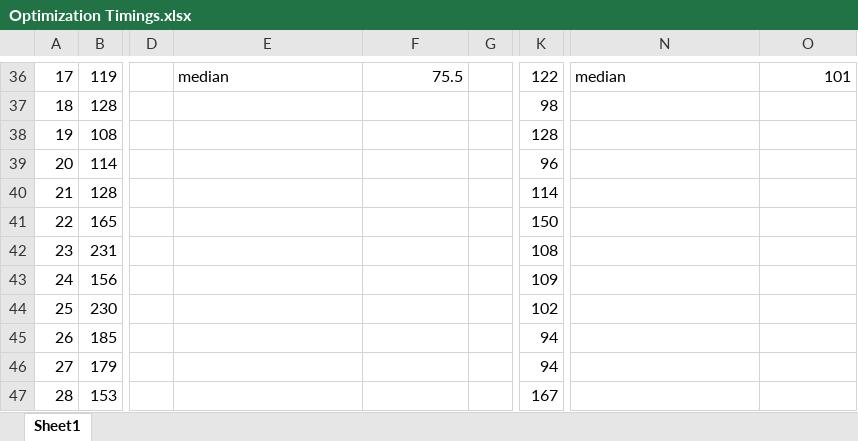
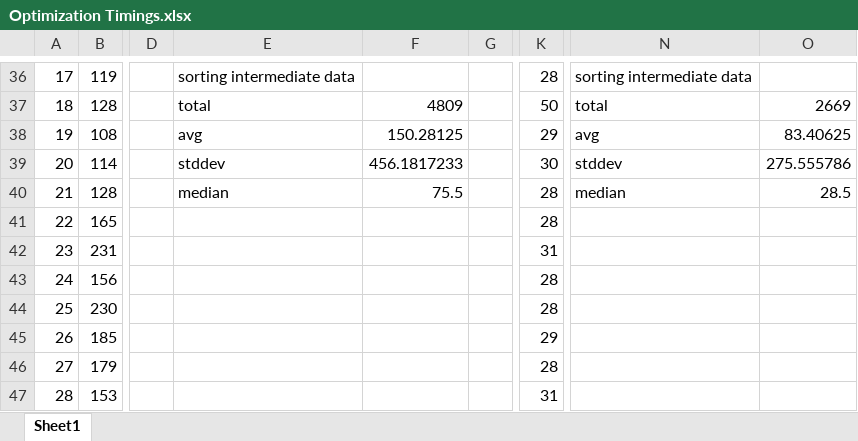
Before and after one commit to amdreallyfast/GpuRadixSort, an Excel workbook: Optimization Timings.xlsx, sheet Sheet1, drawn as a sheet; only a part is shown, gaps mark what is left out; values as stored, in another font and other column widths than the file's, no borders; the diff covers the shown part only; the diff names each change by its address in the sheet, - before the commit and + after, or states it on an @@ line.

```diff
--- a/Optimization Timings.xlsx (sheet Sheet1)
+++ b/Optimization Timings.xlsx (sheet Sheet1)
-E36: median
+E36: sorting intermediate data
-F36: 75.5
+F36: (empty)
-K36: 122
+K36: 28
-N36: median
+N36: sorting intermediate data
-O36: 101
+O36: (empty)
-E37: (empty)
+E37: total
-F37: (empty)
+F37: 4809
-K37: 98
+K37: 50
-N37: (empty)
+N37: total
-O37: (empty)
+O37: 2669
-E38: (empty)
+E38: avg
-F38: (empty)
+F38: 150.28125
-K38: 128
+K38: 29
-N38: (empty)
+N38: avg
-O38: (empty)
+O38: 83.40625
-E39: (empty)
+E39: stddev
-F39: (empty)
+F39: 456.1817233
-K39: 96
+K39: 30
-N39: (empty)
+N39: stddev
-O39: (empty)
+O39: 275.555786
-E40: (empty)
+E40: median
-F40: (empty)
+F40: 75.5
-K40: 114
+K40: 28
-N40: (empty)
+N40: median
-O40: (empty)
+O40: 28.5
-K41: 150
+K41: 28
-K42: 108
+K42: 31
-K43: 109
+K43: 28
-K44: 102
+K44: 28
-K45: 94
+K45: 29
-K46: 94
+K46: 28
-K47: 167
+K47: 31
```
Also changed, not shown: 2 added rows, 2 removed rows and 182 edited cells elsewhere in this sheet, 4 other files.
